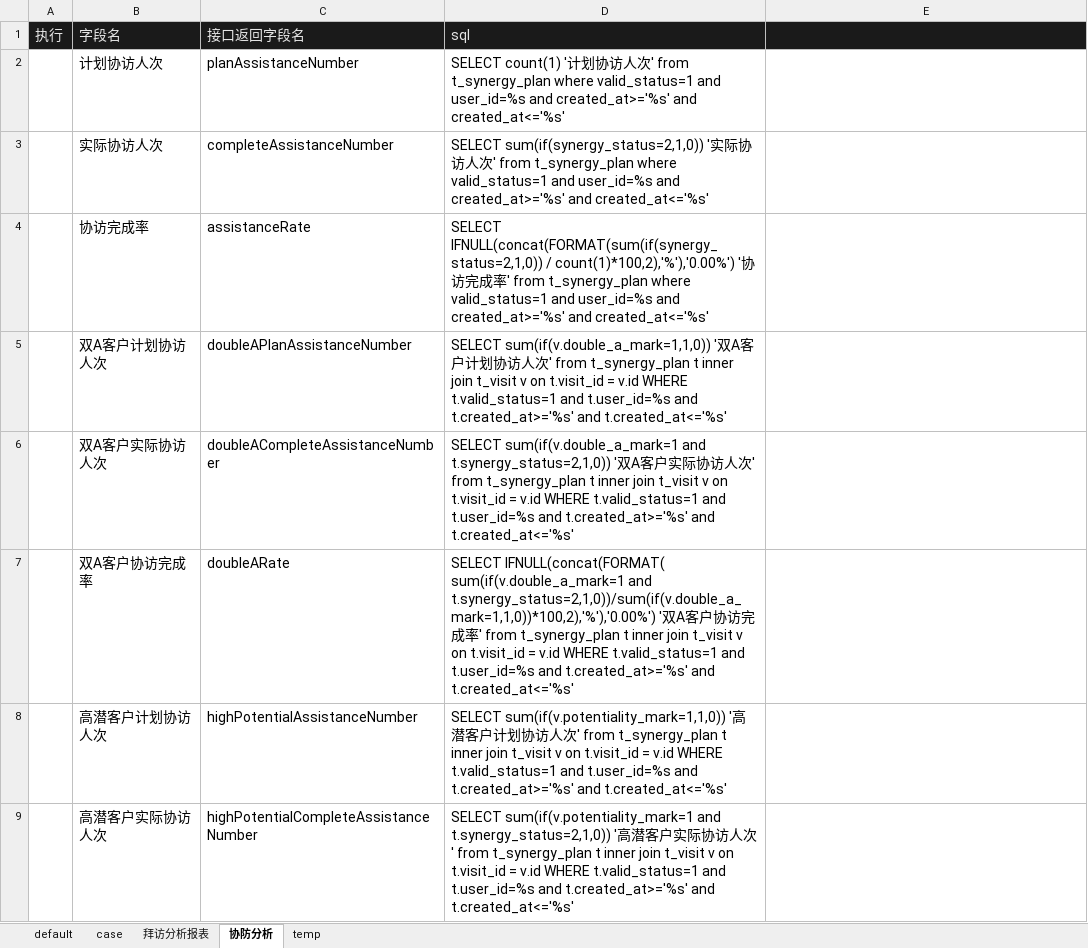
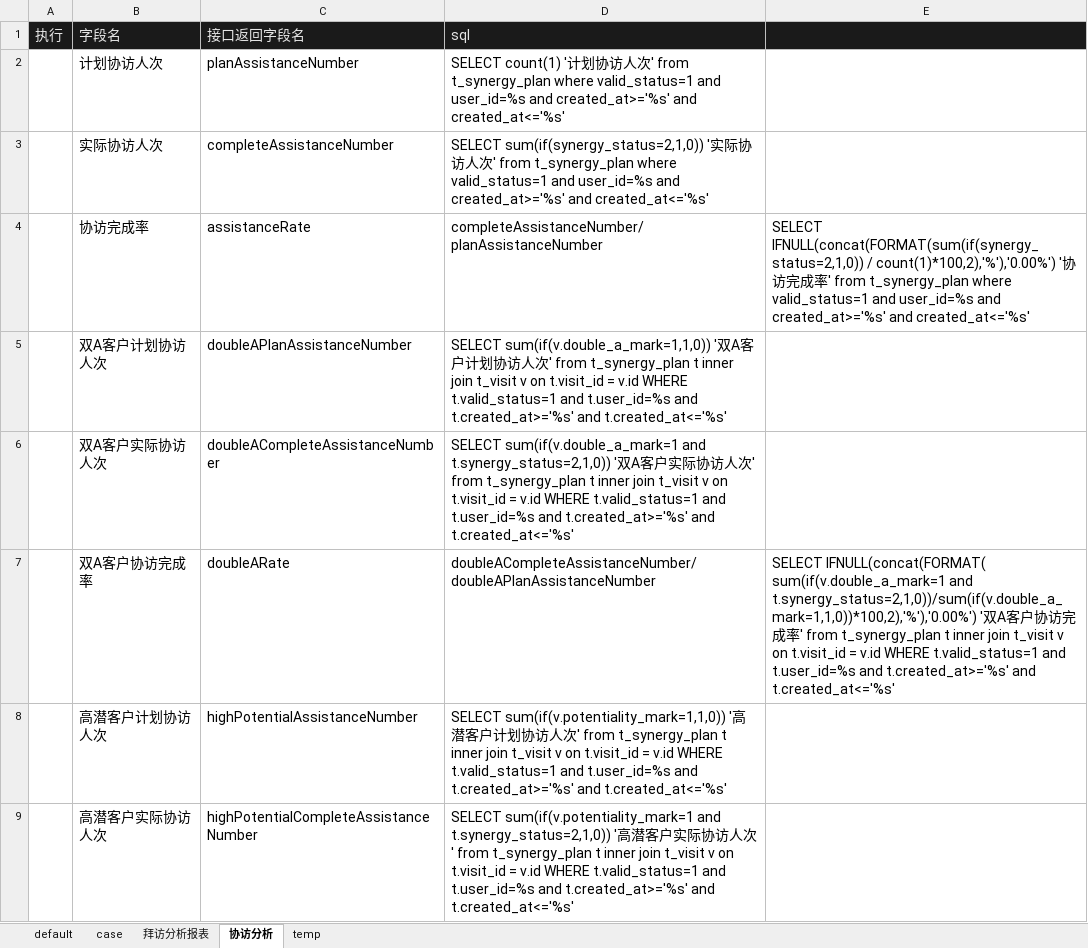
Before and after one commit to skducn/project, an Excel workbook: instance/zyjk/ERP/statisticalReturns/i_erp_reportField_case.xlsx, sheet 协访分析, drawn as a sheet; only a part is shown; values as stored, in another font and other column widths than the file's, no borders; the diff covers the shown part only; the diff names each change by its address in the sheet, - before the commit and + after, or states it on an @@ line.

```diff
--- a/instance/zyjk/ERP/statisticalReturns/i_erp_reportField_case.xlsx (sheet 协访分析)
+++ b/instance/zyjk/ERP/statisticalReturns/i_erp_reportField_case.xlsx (sheet 协访分析)
-sheet tab: 协防分析
+sheet tab: 协访分析
-D4 (sql): SELECT IFNULL(concat(FORMAT(sum(if(synergy_status=2,1,0)) / count(1)*100,2),'%'),'0.00%') '协访完成率' from t_synergy_plan where valid_status=1 and user_id=%s and created_at>='%s' and created_at<='%s'
+D4 (sql): completeAssistanceNumber/planAssistanceNumber
-E4: (empty)
+E4: SELECT IFNULL(concat(FORMAT(sum(if(synergy_status=2,1,0)) / count(1)*100,2),'%'),'0.00%') '协访完成率' from t_synergy_plan where valid_status=1 and user_id=%s and created_at>='%s' and created_at<='%s'
-D7 (sql): SELECT IFNULL(concat(FORMAT( sum(if(v.double_a_mark=1 and t.synergy_status=2,1,0))/sum(if(v.double_a_mark=1,1,0))*100,2),'%'),'0.00%') '双A客户协访完成率' from t_synergy_plan t inner join t_visit v on t.visit_id = v.id WHERE t.valid_status=1 and t.user_id=%s and t.created_at>='%s' and t.created_at<='%s'
+D7 (sql): doubleACompleteAssistanceNumber/doubleAPlanAssistanceNumber
-E7: (empty)
+E7: SELECT IFNULL(concat(FORMAT( sum(if(v.double_a_mark=1 and t.synergy_status=2,1,0))/sum(if(v.double_a_mark=1,1,0))*100,2),'%'),'0.00%') '双A客户协访完成率' from t_synergy_plan t inner join t_visit v on t.visit_id = v.id WHERE t.valid_status=1 and t.user_id=%s and t.created_at>='%s' and t.created_at<='%s'
```
Also changed, not shown: 6 edited cells elsewhere in this sheet, sheet temp, sheet case, 7 other files.
